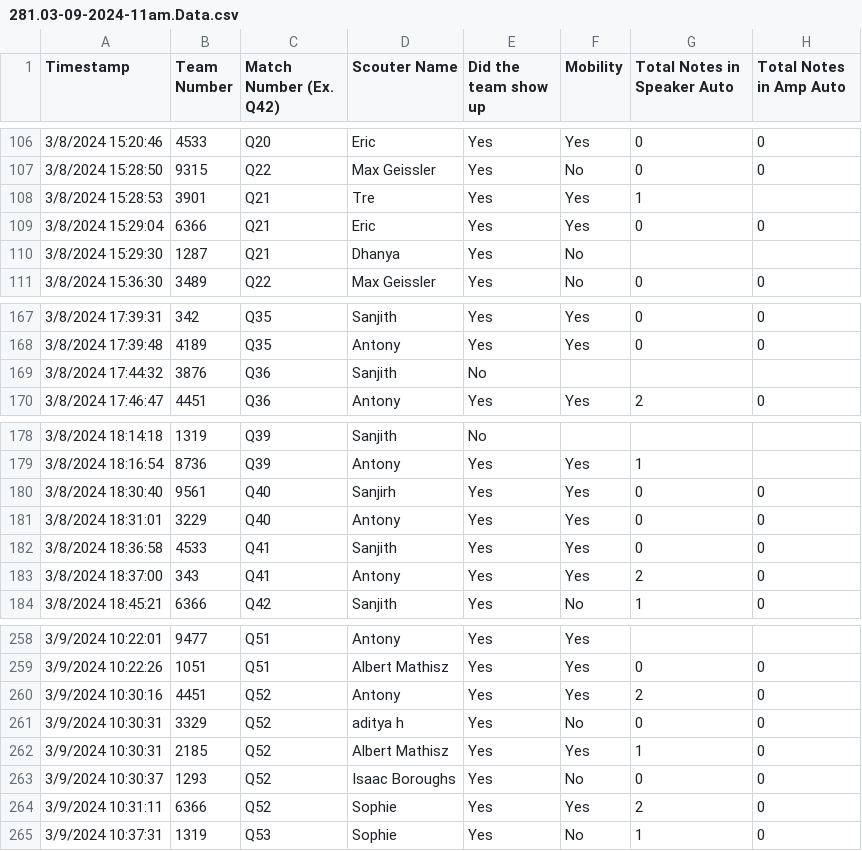
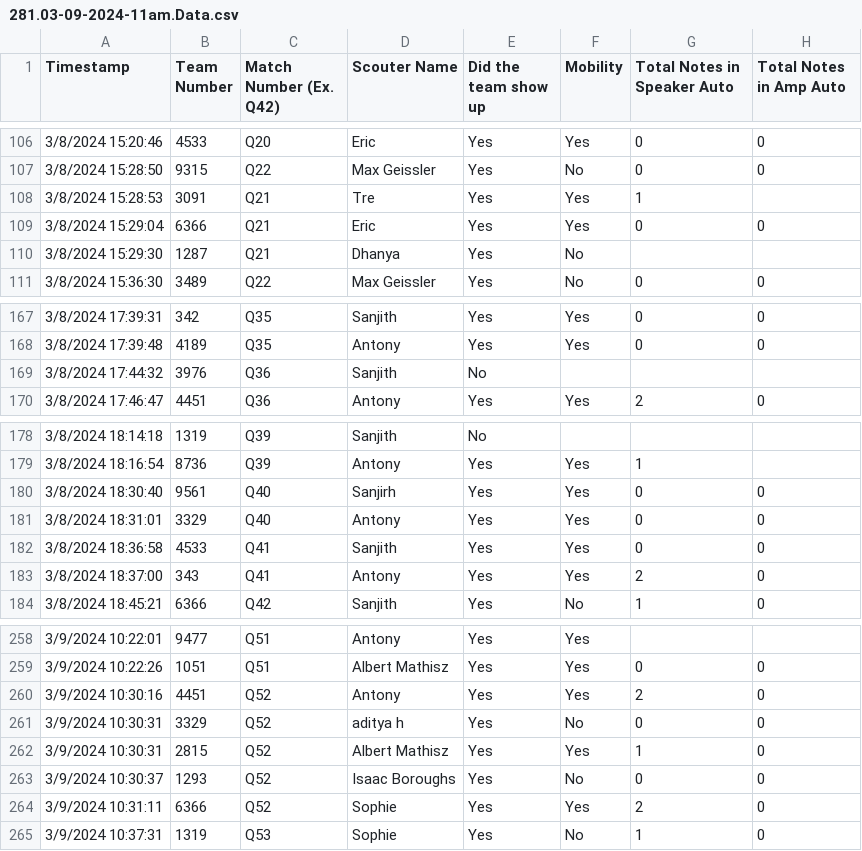
Before and after one commit to entech281/Data2024, a CSV file: 281.03-09-2024-11am.Data.csv, drawn as a sheet; only a part is shown, gaps mark what is left out; the diff covers the shown part only; the diff names each change by its address in the sheet, - before the commit and + after, or states it on an @@ line.

Commit message:
fixed data

```diff
--- a/281.03-09-2024-11am.Data.csv
+++ b/281.03-09-2024-11am.Data.csv
-B108 (Team Number): 3901
+B108 (Team Number): 3091
-B169 (Team Number): 3876
+B169 (Team Number): 3976
-B181 (Team Number): 3229
+B181 (Team Number): 3329
-B262 (Team Number): 2185
+B262 (Team Number): 2815
```
Also changed, not shown: 10 edited cells elsewhere in this file, 1 other file.
